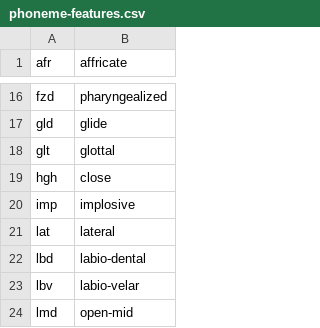
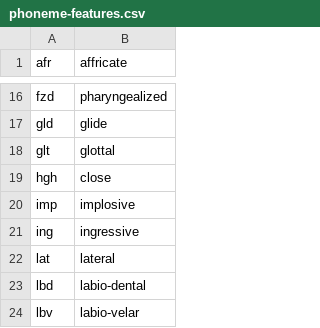
Before and after one commit to rhdunn/cainteoir-engine, a CSV file: data/phonemes/phoneme-features.csv, drawn as a sheet; only a part is shown, gaps mark what is left out; the shorter side is filled out with more unchanged rows; the diff names each change by its address in the sheet, - before the commit and + after, or states it on an @@ line.

Commit message:
phoneme-features.csv: add support for ingressive (inhailed) sounds

```diff
--- a/data/phonemes/phoneme-features.csv
+++ b/data/phonemes/phoneme-features.csv
+row 21: ing | ingressive
```
Also changed, not shown: 1 other file.
